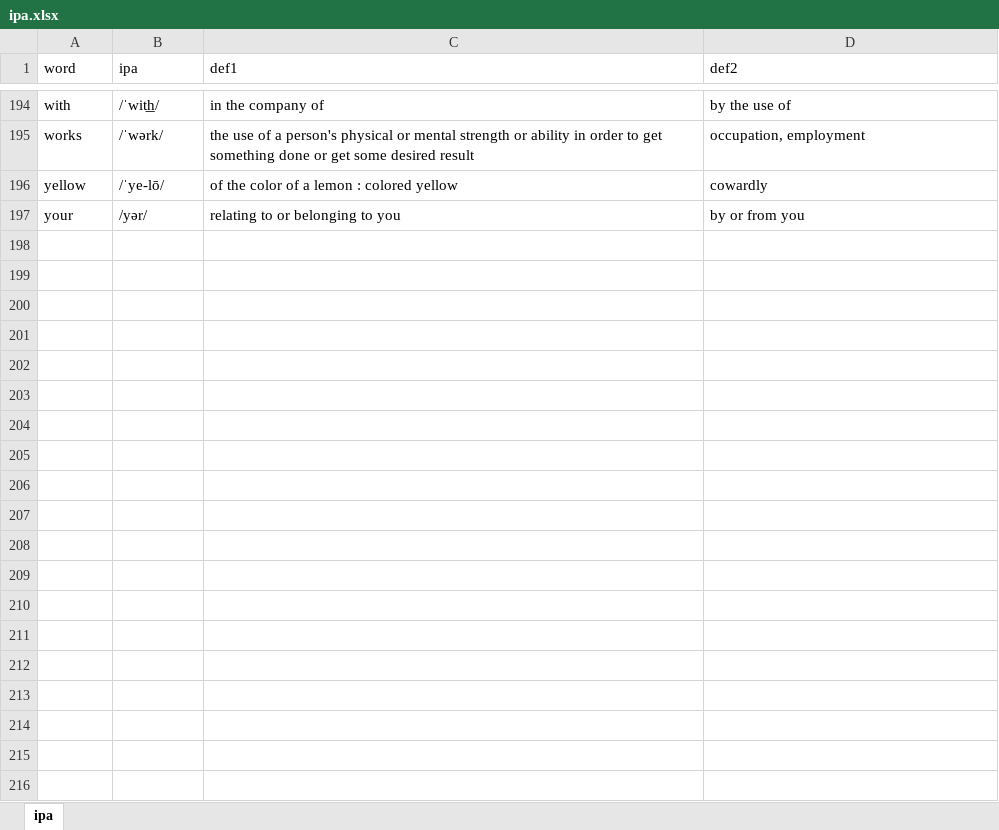
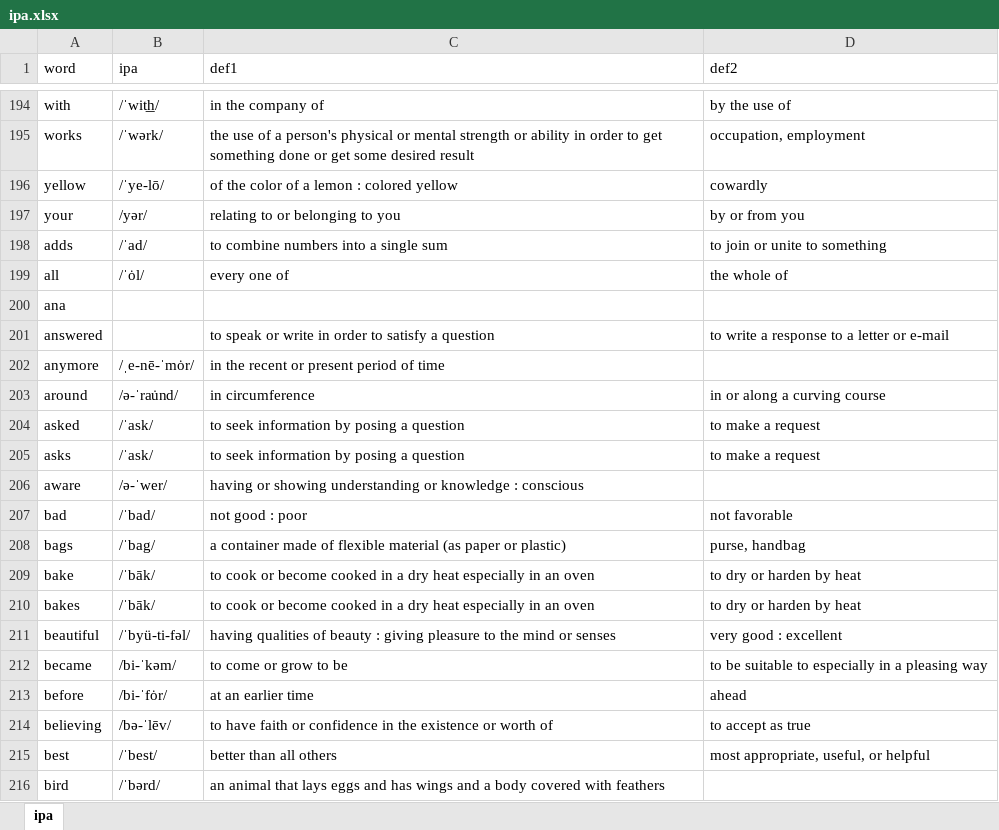
Before and after one commit to esuqejo-trexie/capstone_mw, an Excel workbook: mobile/ipa.xlsx, sheet ipa, drawn as a sheet; only a part is shown, gaps mark what is left out; values as stored, in another font and other column widths than the file's, no borders; the diff covers the shown part only; the diff names each change by its address in the sheet, - before the commit and + after, or states it on an @@ line.

Commit message:
checkpoint: current progress before fixing comprehension saving issue

```diff
--- a/mobile/ipa.xlsx (sheet ipa)
+++ b/mobile/ipa.xlsx (sheet ipa)
+row 198: adds | /ˈad/ | to combine numbers into a single sum | to join or unite to something
+row 199: all | /ˈȯl/ | every one of | the whole of
+row 200: ana
+row 201: answered |  | to speak or write in order to satisfy a question | to write a response to a letter or e-mail
+row 202: anymore | /ˌe-nē-ˈmȯr/ | in the recent or present period of time
+row 203: around | /ə-ˈrau̇nd/ | in circumference | in or along a curving course
+row 204: asked | /ˈask/ | to seek information by posing a question | to make a request
+row 205: asks | /ˈask/ | to seek information by posing a question | to make a request
+row 206: aware | /ə-ˈwer/ | having or showing understanding or knowledge : conscious
+row 207: bad | /ˈbad/ | not good : poor | not favorable
+row 208: bags | /ˈbag/ | a container made of flexible material (as paper or plastic) | purse, handbag
+row 209: bake | /ˈbāk/ | to cook or become cooked in a dry heat especially in an oven | to dry or harden by heat
+row 210: bakes | /ˈbāk/ | to cook or become cooked in a dry heat especially in an oven | to dry or harden by heat
+row 211: beautiful | /ˈbyü-ti-fəl/ | having qualities of beauty : giving pleasure to the mind or senses | very good : excellent
+row 212: became | /bi-ˈkəm/ | to come or grow to be | to be suitable to especially in a pleasing way
+row 213: before | /bi-ˈfȯr/ | at an earlier time | ahead
+row 214: believing | /bə-ˈlēv/ | to have faith or confidence in the existence or worth of | to accept as true
+row 215: best | /ˈbest/ | better than all others | most appropriate, useful, or helpful
+row 216: bird | /ˈbərd/ | an animal that lays eggs and has wings and a body covered with feathers
```
Also changed, not shown: 160 added rows elsewhere in this sheet, 32 other files.
